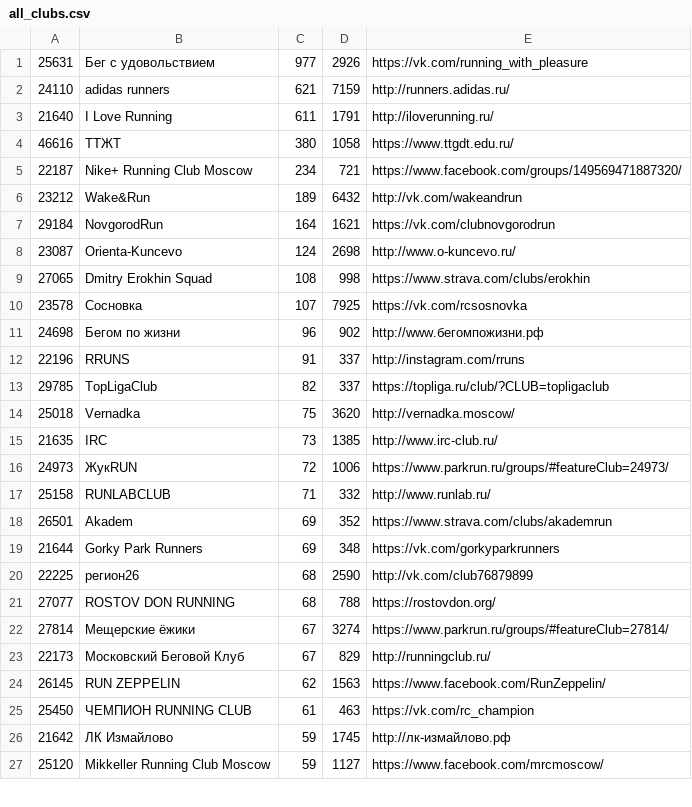
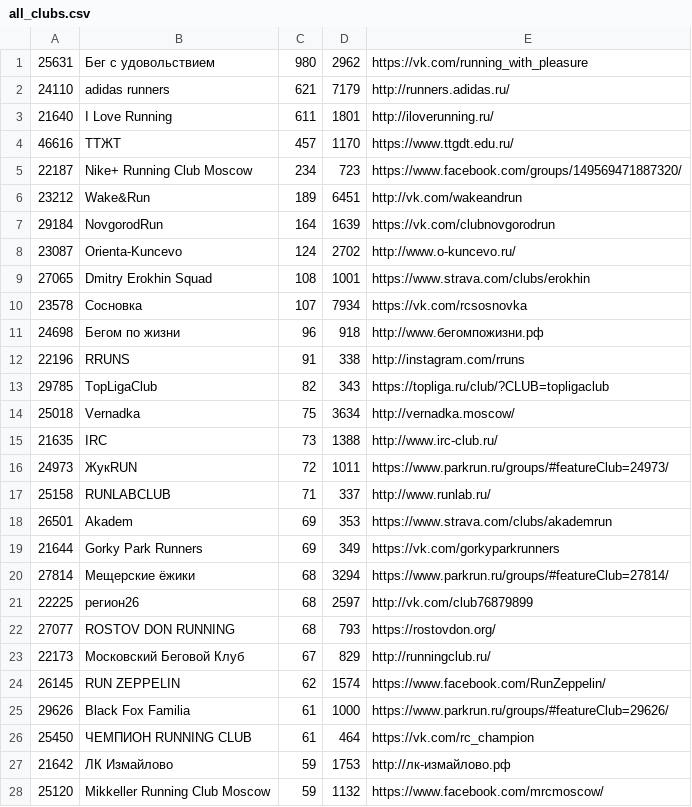
Before and after one commit to vol1ura/parkrun_bot, a CSV file: parkrun/all_clubs.csv, drawn as a sheet; only a part is shown; the diff covers the shown part only.

```diff
--- a/parkrun/all_clubs.csv
+++ b/parkrun/all_clubs.csv
@@ -1,27 +1,28 @@
-25631,Бег с удовольствием,977,2926,https://vk.com/running_with_pleasure
-24110,adidas runners,621,7159,http://runners.adidas.ru/
-21640,I Love Running,611,1791,http://iloverunning.ru/
-46616,ТТЖТ,380,1058,https://www.ttgdt.edu.ru/
-22187,Nike+ Running Club Moscow,234,721,https://www.facebook.com/groups/149569471887320/
-23212,Wake&Run,189,6432,http://vk.com/wakeandrun
-29184,NovgorodRun,164,1621,https://vk.com/clubnovgorodrun
-23087,Orienta-Kuncevo,124,2698,http://www.o-kuncevo.ru/
-27065,Dmitry Erokhin Squad,108,998,https://www.strava.com/clubs/erokhin
-23578,Сосновка,107,7925,https://vk.com/rcsosnovka
-24698,Бегом по жизни,96,902,http://www.бегомпожизни.рф
-22196,RRUNS,91,337,http://instagram.com/rruns
-29785,TopLigaClub,82,337,https://topliga.ru/club/?CLUB=topligaclub
-25018,Vernadka,75,3620,http://vernadka.moscow/
-21635,IRC,73,1385,http://www.irc-club.ru/
-24973,ЖукRUN,72,1006,https://www.parkrun.ru/groups/#featureClub=24973/
-25158,RUNLABCLUB,71,332,http://www.runlab.ru/
-26501,Akadem,69,352,https://www.strava.com/clubs/akademrun
-21644,Gorky Park Runners,69,348,https://vk.com/gorkyparkrunners
-22225,регион26,68,2590,http://vk.com/club76879899
-27077,ROSTOV DON RUNNING,68,788,https://rostovdon.org/
-27814,Мещерские ёжики,67,3274,https://www.parkrun.ru/groups/#featureClub=27814/
+25631,Бег с удовольствием,980,2962,https://vk.com/running_with_pleasure
+24110,adidas runners,621,7179,http://runners.adidas.ru/
+21640,I Love Running,611,1801,http://iloverunning.ru/
+46616,ТТЖТ,457,1170,https://www.ttgdt.edu.ru/
+22187,Nike+ Running Club Moscow,234,723,https://www.facebook.com/groups/149569471887320/
+23212,Wake&Run,189,6451,http://vk.com/wakeandrun
+29184,NovgorodRun,164,1639,https://vk.com/clubnovgorodrun
+23087,Orienta-Kuncevo,124,2702,http://www.o-kuncevo.ru/
+27065,Dmitry Erokhin Squad,108,1001,https://www.strava.com/clubs/erokhin
+23578,Сосновка,107,7934,https://vk.com/rcsosnovka
+24698,Бегом по жизни,96,918,http://www.бегомпожизни.рф
+22196,RRUNS,91,338,http://instagram.com/rruns
+29785,TopLigaClub,82,343,https://topliga.ru/club/?CLUB=topligaclub
+25018,Vernadka,75,3634,http://vernadka.moscow/
+21635,IRC,73,1388,http://www.irc-club.ru/
+24973,ЖукRUN,72,1011,https://www.parkrun.ru/groups/#featureClub=24973/
+25158,RUNLABCLUB,71,337,http://www.runlab.ru/
+26501,Akadem,69,353,https://www.strava.com/clubs/akademrun
+21644,Gorky Park Runners,69,349,https://vk.com/gorkyparkrunners
+27814,Мещерские ёжики,68,3294,https://www.parkrun.ru/groups/#featureClub=27814/
+22225,регион26,68,2597,http://vk.com/club76879899
+27077,ROSTOV DON RUNNING,68,793,https://rostovdon.org/
 22173,Московский Беговой Клуб,67,829,http://runningclub.ru/
-26145,RUN ZEPPELIN,62,1563,https://www.facebook.com/RunZeppelin/
-25450,ЧЕМПИОН RUNNING CLUB,61,463,https://vk.com/rc_champion
-21642,ЛК Измайлово,59,1745,http://лк-измайлово.рф
-25120,Mikkeller Running Club Moscow,59,1127,https://www.facebook.com/mrcmoscow/
+26145,RUN ZEPPELIN,62,1574,https://www.facebook.com/RunZeppelin/
+29626,Black Fox Familia,61,1000,https://www.parkrun.ru/groups/#featureClub=29626/
+25450,ЧЕМПИОН RUNNING CLUB,61,464,https://vk.com/rc_champion
+21642,ЛК Измайлово,59,1753,http://лк-измайлово.рф
+25120,Mikkeller Running Club Moscow,59,1132,https://www.facebook.com/mrcmoscow/
```
Also changed, not shown: 1 removed row and 9 edited cells elsewhere in this file.
